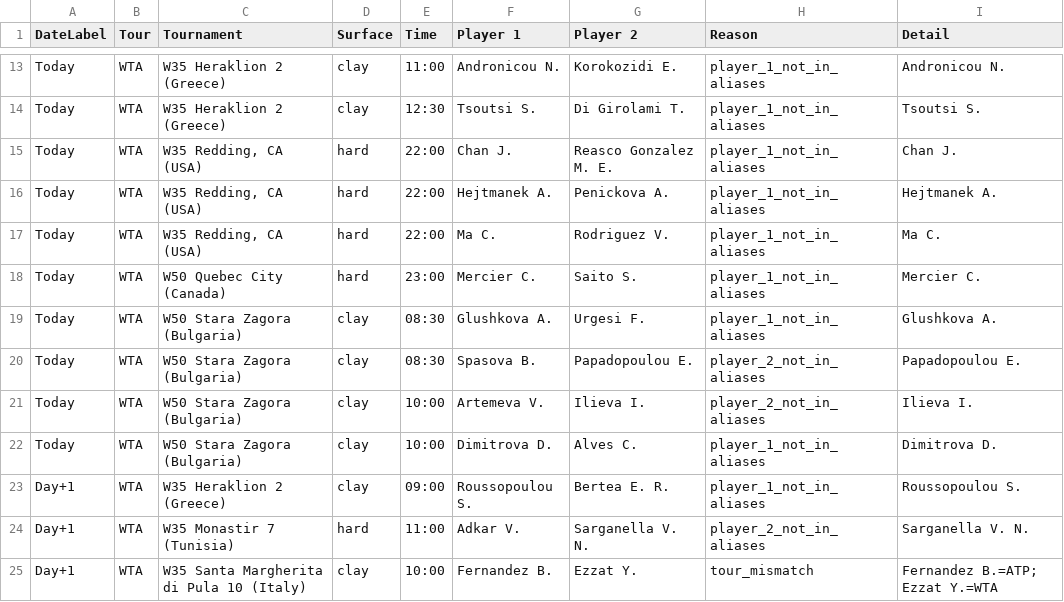
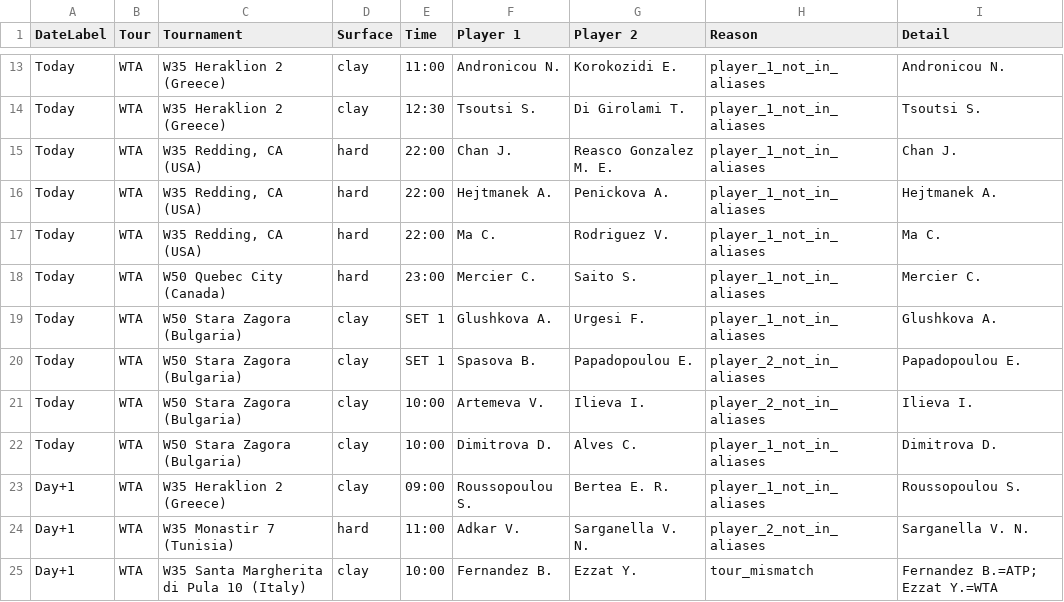
Before and after one commit to rajnakviliam/tennis-surface-elo, a CSV file: skipped_matches.csv, drawn as a sheet; only a part is shown, gaps mark what is left out.

Commit message:
Update Flashscore data: skipped_matches.csv

```diff
--- a/skipped_matches.csv
+++ b/skipped_matches.csv
@@ -18,4 +18,4 @@ Today;WTA;W35 Redding, CA (USA);hard;22:00;Ma C.;Rodriguez V.;player_1_not_in_al
 Today;WTA;W50 Quebec City (Canada);hard;23:00;Mercier C.;Saito S.;player_1_not_in_aliases;Mercier C.
-Today;WTA;W50 Stara Zagora (Bulgaria);clay;08:30;Glushkova A.;Urgesi F.;player_1_not_in_aliases;Glushkova A.
-Today;WTA;W50 Stara Zagora (Bulgaria);clay;08:30;Spasova B.;Papadopoulou E.;player_2_not_in_aliases;Papadopoulou E.
+Today;WTA;W50 Stara Zagora (Bulgaria);clay;SET 1;Glushkova A.;Urgesi F.;player_1_not_in_aliases;Glushkova A.
+Today;WTA;W50 Stara Zagora (Bulgaria);clay;SET 1;Spasova B.;Papadopoulou E.;player_2_not_in_aliases;Papadopoulou E.
 Today;WTA;W50 Stara Zagora (Bulgaria);clay;10:00;Artemeva V.;Ilieva I.;player_2_not_in_aliases;Ilieva I.
```
